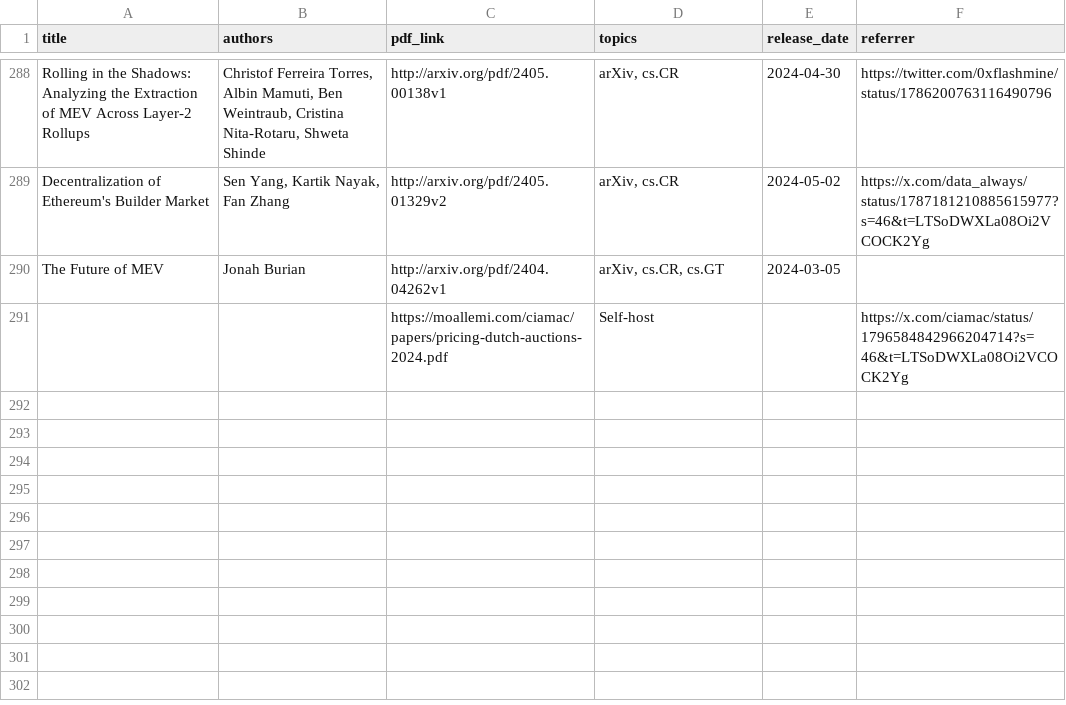
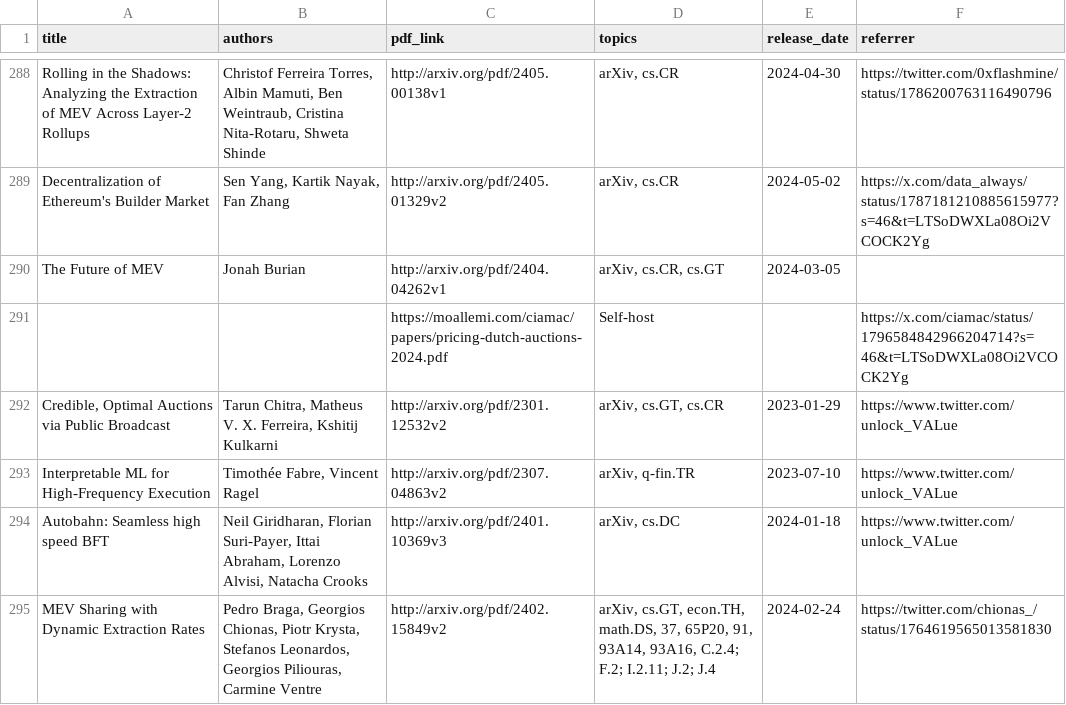
Before and after one commit to mev-fyi/rag, a CSV file: datasets/evaluation_data/paper_details.csv, drawn as a sheet; only a part is shown, gaps mark what is left out.

Commit message:
Batch 115: Part of evaluation_data changes

```diff
--- a/datasets/evaluation_data/paper_details.csv
+++ b/datasets/evaluation_data/paper_details.csv
@@ -294 +294,5 @@ The Future of MEV,Jonah Burian,http://arxiv.org/pdf/2404.04262v1,"arXiv, cs.CR,
 ,,https://moallemi.com/ciamac/papers/pricing-dutch-auctions-2024.pdf ,Self-host,,https://x.com/ciamac/status/1796584842966204714?s=46&t=LTSoDWXLa08Oi2VCOCK2Yg
+"Credible, Optimal Auctions via Public Broadcast","Tarun Chitra, Matheus V. X. Ferreira, Kshitij Kulkarni",http://arxiv.org/pdf/2301.12532v2,"arXiv, cs.GT, cs.CR",2023-01-29,https://www.twitter.com/unlock_VALue
+Interpretable ML for High-Frequency Execution,"Timothée Fabre, Vincent Ragel",http://arxiv.org/pdf/2307.04863v2,"arXiv, q-fin.TR",2023-07-10,https://www.twitter.com/unlock_VALue
+Autobahn: Seamless high speed BFT,"Neil Giridharan, Florian Suri-Payer, Ittai Abraham, Lorenzo Alvisi, Natacha Crooks",http://arxiv.org/pdf/2401.10369v3,"arXiv, cs.DC",2024-01-18,https://www.twitter.com/unlock_VALue
+MEV Sharing with Dynamic Extraction Rates,"Pedro Braga, Georgios Chionas, Piotr Krysta, Stefanos Leonardos, Georgios Piliouras, Carmine Ventre",http://arxiv.org/pdf/2402.15849v2,"arXiv, cs.GT, econ.TH, math.DS, 37, 65P20, 91, 93A14, 93A16, C.2.4; F.2; I.2.11; J.2; J.4",2024-02-24,https://twitter.com/chionas_/status/1764619565013581830
```
Also changed, not shown: 47 other files.
